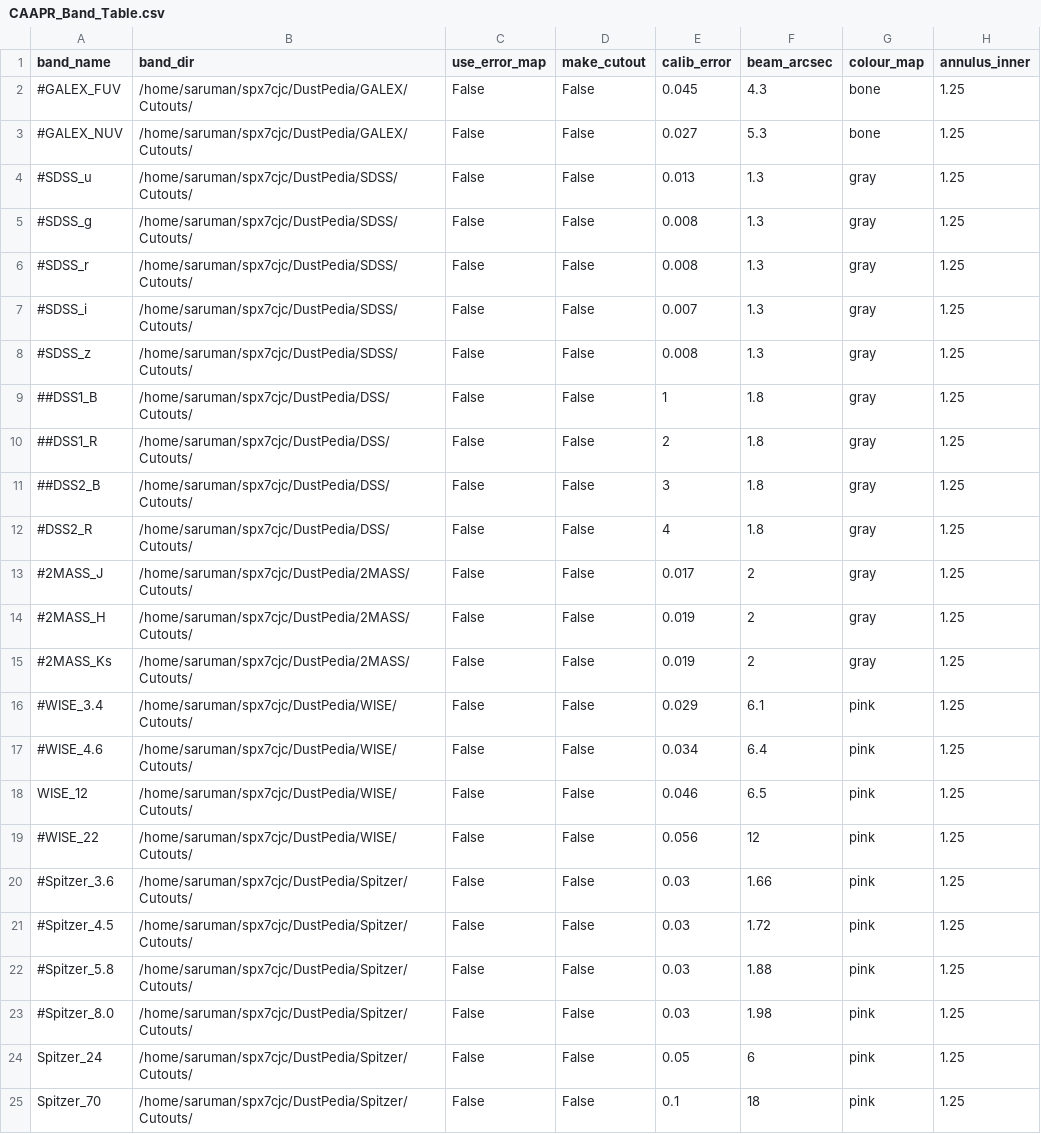
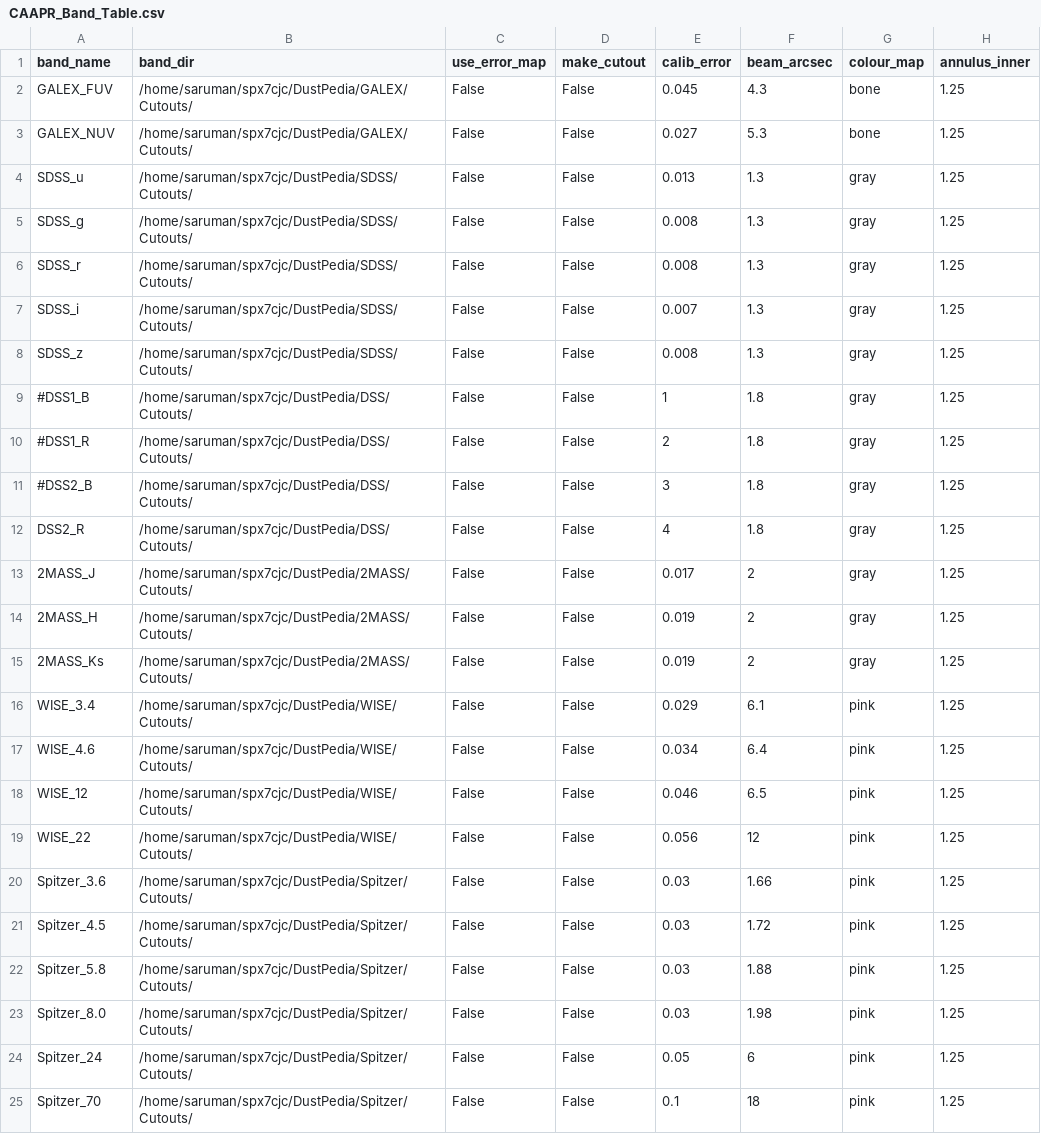
Before and after one commit to Stargrazer82301/CAAPR, a CSV file: CAAPR_Band_Table.csv, drawn as a sheet; only a part is shown; the diff names each change by its address in the sheet, - before the commit and + after, or states it on an @@ line.

```diff
--- a/CAAPR_Band_Table.csv
+++ b/CAAPR_Band_Table.csv
-A2 (band_name): #GALEX_FUV
+A2 (band_name): GALEX_FUV
-A3 (band_name): #GALEX_NUV
+A3 (band_name): GALEX_NUV
-A4 (band_name): #SDSS_u
+A4 (band_name): SDSS_u
-A5 (band_name): #SDSS_g
+A5 (band_name): SDSS_g
-A6 (band_name): #SDSS_r
+A6 (band_name): SDSS_r
-A7 (band_name): #SDSS_i
+A7 (band_name): SDSS_i
-A8 (band_name): #SDSS_z
+A8 (band_name): SDSS_z
-A9 (band_name): ##DSS1_B
+A9 (band_name): #DSS1_B
-A10 (band_name): ##DSS1_R
+A10 (band_name): #DSS1_R
-A11 (band_name): ##DSS2_B
+A11 (band_name): #DSS2_B
-A12 (band_name): #DSS2_R
+A12 (band_name): DSS2_R
-A13 (band_name): #2MASS_J
+A13 (band_name): 2MASS_J
-A14 (band_name): #2MASS_H
+A14 (band_name): 2MASS_H
-A15 (band_name): #2MASS_Ks
+A15 (band_name): 2MASS_Ks
-A16 (band_name): #WISE_3.4
+A16 (band_name): WISE_3.4
-A17 (band_name): #WISE_4.6
+A17 (band_name): WISE_4.6
-A19 (band_name): #WISE_22
+A19 (band_name): WISE_22
-A20 (band_name): #Spitzer_3.6
+A20 (band_name): Spitzer_3.6
-A21 (band_name): #Spitzer_4.5
+A21 (band_name): Spitzer_4.5
-A22 (band_name): #Spitzer_5.8
+A22 (band_name): Spitzer_5.8
-A23 (band_name): #Spitzer_8.0
+A23 (band_name): Spitzer_8.0
```
Also changed, not shown: 5 other files.
